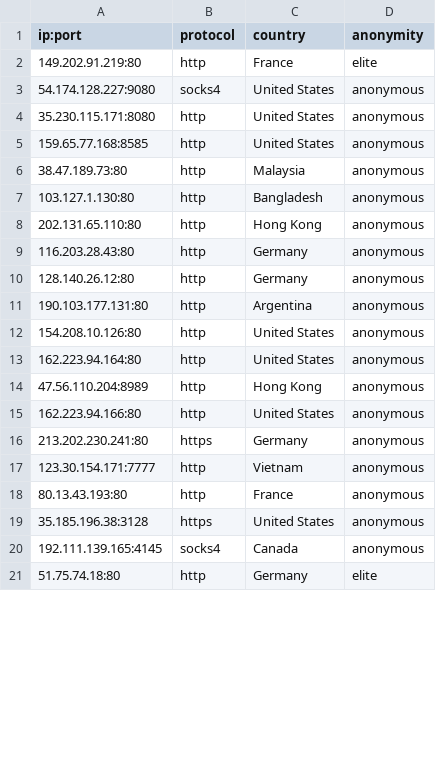
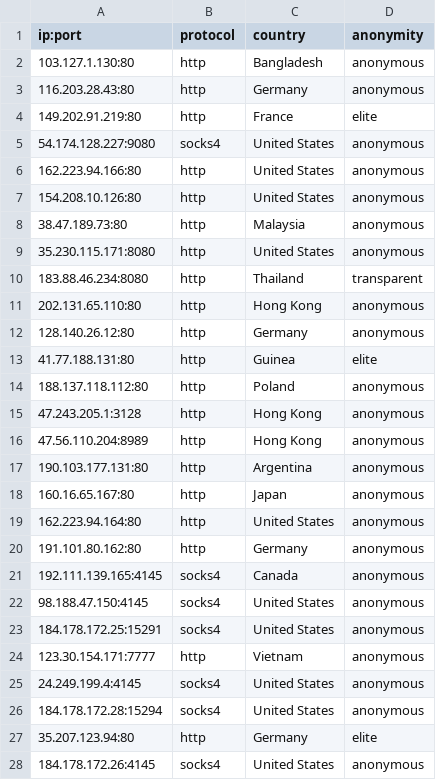
Before and after one commit to NoureddineRmila/daily-free-working-proxies, a CSV file: all_proxies.csv, drawn as a sheet; only a part is shown; the shorter side is filled out with more unchanged rows; the diff covers the shown part only.

```diff
--- a/all_proxies.csv
+++ b/all_proxies.csv
@@ -1,20 +1,28 @@
 ip:port,protocol,country,anonymity
+103.127.1.130:80,http,Bangladesh,anonymous
+116.203.28.43:80,http,Germany,anonymous
 149.202.91.219:80,http,France,elite
 54.174.128.227:9080,socks4,United States,anonymous
+162.223.94.166:80,http,United States,anonymous
+154.208.10.126:80,http,United States,anonymous
+38.47.189.73:80,http,Malaysia,anonymous
 35.230.115.171:8080,http,United States,anonymous
-159.65.77.168:8585,http,United States,anonymous
-38.47.189.73:80,http,Malaysia,anonymous
-103.127.1.130:80,http,Bangladesh,anonymous
+183.88.46.234:8080,http,Thailand,transparent
 202.131.65.110:80,http,Hong Kong,anonymous
-116.203.28.43:80,http,Germany,anonymous
 128.140.26.12:80,http,Germany,anonymous
+41.77.188.131:80,http,Guinea,elite
+188.137.118.112:80,http,Poland,anonymous
+47.243.205.1:3128,http,Hong Kong,anonymous
+47.56.110.204:8989,http,Hong Kong,anonymous
 190.103.177.131:80,http,Argentina,anonymous
-154.208.10.126:80,http,United States,anonymous
+160.16.65.167:80,http,Japan,anonymous
 162.223.94.164:80,http,United States,anonymous
-47.56.110.204:8989,http,Hong Kong,anonymous
-162.223.94.166:80,http,United States,anonymous
-213.202.230.241:80,https,Germany,anonymous
+191.101.80.162:80,http,Germany,anonymous
+192.111.139.165:4145,socks4,Canada,anonymous
+98.188.47.150:4145,socks4,United States,anonymous
+184.178.172.25:15291,socks4,United States,anonymous
 123.30.154.171:7777,http,Vietnam,anonymous
-80.13.43.193:80,http,France,anonymous
-35.185.196.38:3128,https,United States,anonymous
-192.111.139.165:4145,socks4,Canada,anonymous
+24.249.199.4:4145,socks4,United States,anonymous
+184.178.172.28:15294,socks4,United States,anonymous
+35.207.123.94:80,http,Germany,elite
+184.178.172.26:4145,socks4,United States,anonymous
```
Also changed, not shown: 13 added rows, 17 removed rows, 12 moved rows and 18 edited cells elsewhere in this file, Germany.csv, United States.csv, 14 other files.
